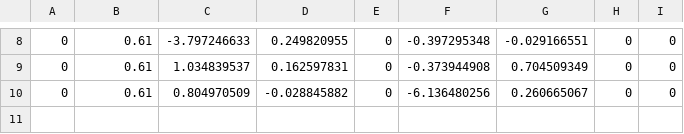
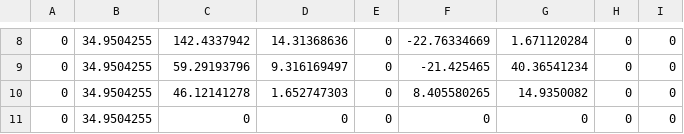
Before and after one commit to kkkaai/PersonaBot, a CSV file: data/arm_motions/wave_hands_kp.csv, drawn as a sheet; only a part is shown, gaps mark what is left out; the diff covers the shown part only.

```diff
--- a/data/arm_motions/wave_hands_kp.csv
+++ b/data/arm_motions/wave_hands_kp.csv
@@ -8,3 +8,4 @@
-0,0.61,-3.797246633,0.249820955,0,-0.397295348,-0.029166551,0,0
-0,0.61,1.034839537,0.162597831,0,-0.373944908,0.704509349,0,0
-0,0.61,0.804970509,-0.028845882,0,-6.136480256,0.260665067,0,0
+0,34.9504255,142.4337942,14.31368636,0,-22.76334669,1.671120284,0,0
+0,34.9504255,59.29193796,9.316169497,0,-21.425465,40.36541234,0,0
+0,34.9504255,46.12141278,1.652747303,0,8.405580265,14.9350082,0,0
+0,34.9504255,0,0,0,0,0,0,0
```
Also changed, not shown: 35 edited cells elsewhere in this file, 5 other files.
